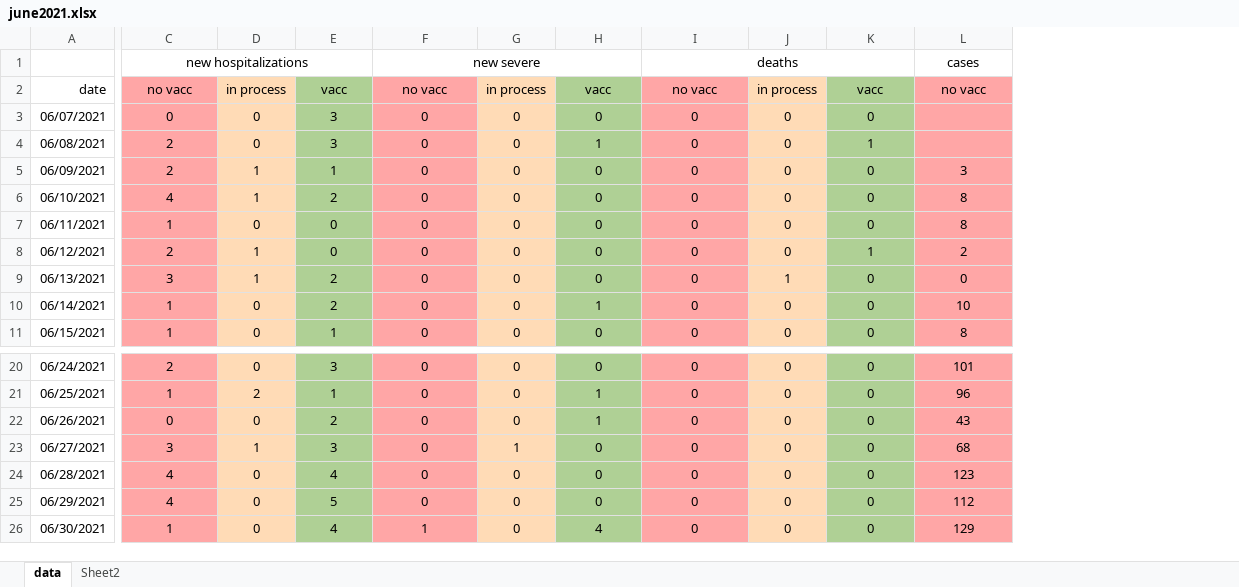
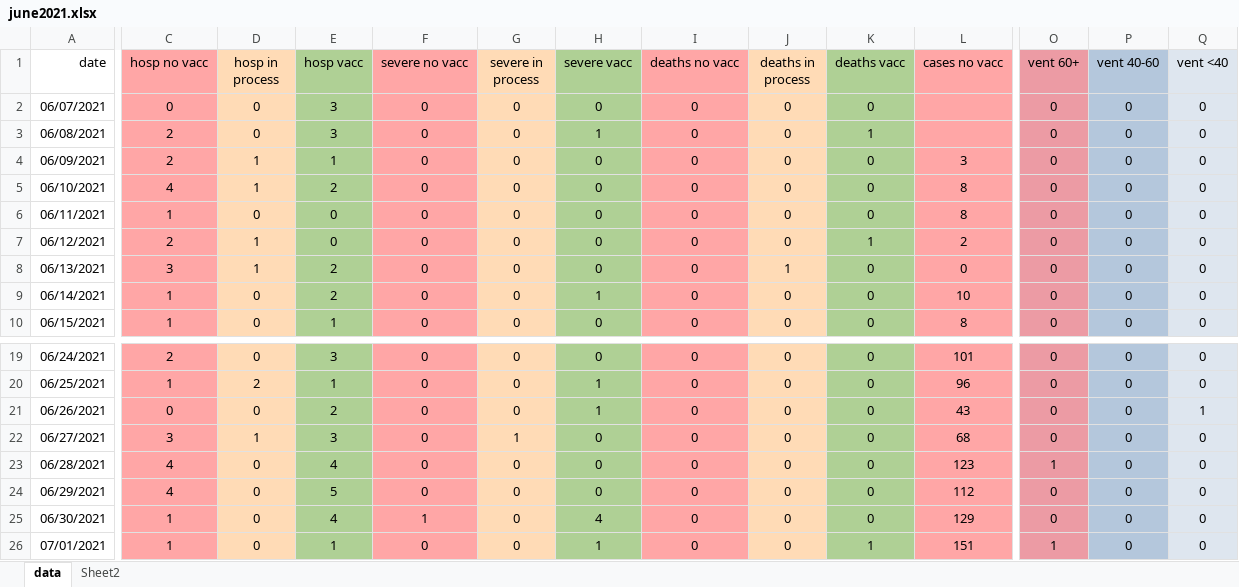
Before and after one commit to yuval-harpaz/covid-19-israel-matlab, an Excel workbook: data/Israel/june2021.xlsx, sheet data, drawn as a sheet; only a part is shown, gaps mark what is left out; values as stored, in another font and other column widths than the file's, no borders; removed rows and columns are numbered as before the commit, all else as after; rows hold the shown columns only; the diff covers the shown part only; the diff names each change by its address in the sheet, - before the commit and + after, or states it on an @@ line.

Commit message:
updated table

```diff
--- a/data/Israel/june2021.xlsx (sheet data)
+++ b/data/Israel/june2021.xlsx (sheet data)
+column O (vent 60+), rows 2-10: all 0; rows 19-25: 0 | 0 | 0 | 0 | 1 | 0 | 0
+column P (vent 40-60), rows 2-10: all 0; rows 19-25: all 0
+column Q (vent <40), rows 2-10: all 0; rows 19-25: 0 | 0 | 1 | 0 | 0 | 0 | 0
-row 1:  | new hospitalizations |  |  | new severe |  |  | deaths |  |  | cases
-C1: no vacc
+C1: hosp no vacc
-D1: in process
+D1: hosp in process
-E1: vacc
+E1: hosp vacc
-F1: no vacc
+F1: severe no vacc
-G1: in process
+G1: severe in process
-H1: vacc
+H1: severe vacc
-I1: no vacc
+I1: deaths no vacc
-J1: in process
+J1: deaths in process
-K1: vacc
+K1: deaths vacc
-L1: no vacc
+L1: cases no vacc
+row 26: 07/01/2021 | 1 | 0 | 1 | 0 | 0 | 1 | 0 | 0 | 1 | 151 | 1 | 0 | 0
```
Also changed, not shown: 2 edited cells elsewhere in this sheet, charts or pictures.
